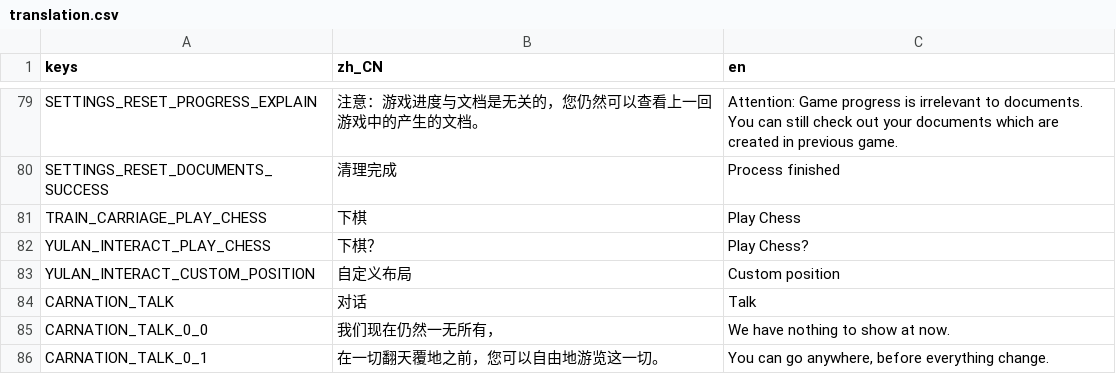
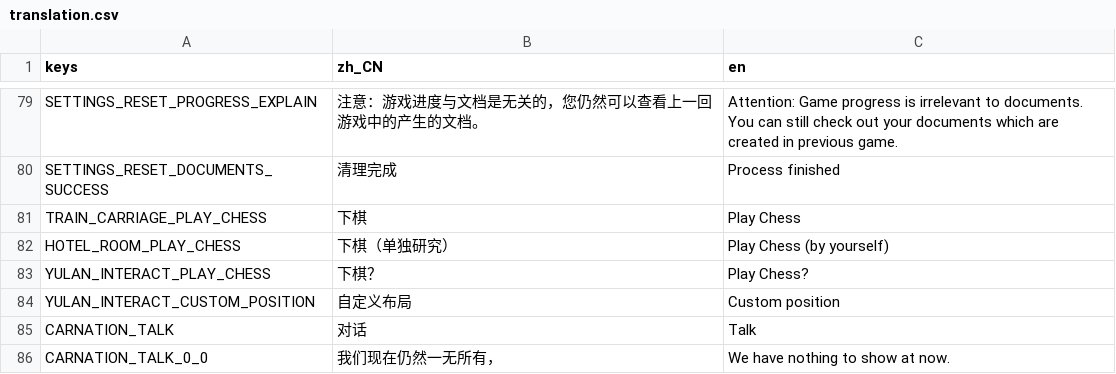
Before and after one commit to Mu-L/siamese_chess, a CSV file: assets/translation.csv, drawn as a sheet; only a part is shown, gaps mark what is left out; the shorter side is filled out with more unchanged rows; the diff names each change by its address in the sheet, - before the commit and + after, or states it on an @@ line.

```diff
--- a/assets/translation.csv
+++ b/assets/translation.csv
+row 82: HOTEL_ROOM_PLAY_CHESS | 下棋（单独研究） | Play Chess (by yourself)
```
Also changed, not shown: 4 other files.
